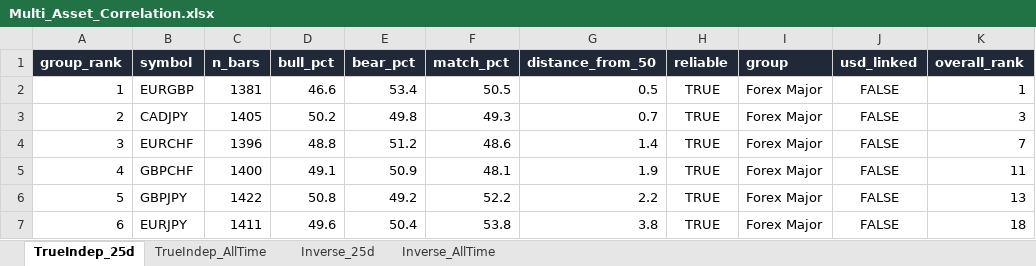
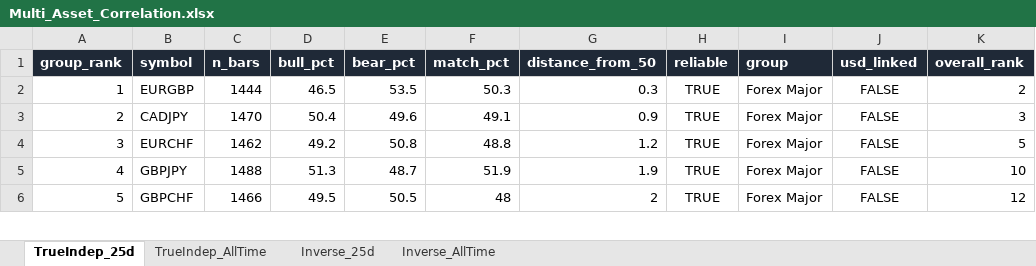
Before and after one commit to Jamesssurfer/Multi_Assets_Correlation, an Excel workbook: output/Multi_Asset_Correlation.xlsx, sheet TrueIndep_25d, drawn as a sheet; only a part is shown; values as stored, in another font and other column widths than the file's, no borders; removed rows and columns are numbered as before the commit, all else as after; the diff covers the shown part only; the diff names each change by its address in the sheet, - before the commit and + after, or states it on an @@ line.

```diff
--- a/output/Multi_Asset_Correlation.xlsx (sheet TrueIndep_25d)
+++ b/output/Multi_Asset_Correlation.xlsx (sheet TrueIndep_25d)
-C2 (n_bars): 1381
+C2 (n_bars): 1444
-D2 (bull_pct): 46.6
+D2 (bull_pct): 46.5
-E2 (bear_pct): 53.4
+E2 (bear_pct): 53.5
-F2 (match_pct): 50.5
+F2 (match_pct): 50.3
-G2 (distance_from_50): 0.5
+G2 (distance_from_50): 0.3
-K2 (overall_rank): 1
+K2 (overall_rank): 2
-C3 (n_bars): 1405
+C3 (n_bars): 1470
-D3 (bull_pct): 50.2
+D3 (bull_pct): 50.4
-E3 (bear_pct): 49.8
+E3 (bear_pct): 49.6
-F3 (match_pct): 49.3
+F3 (match_pct): 49.1
-G3 (distance_from_50): 0.7
+G3 (distance_from_50): 0.9
-C4 (n_bars): 1396
+C4 (n_bars): 1462
-D4 (bull_pct): 48.8
+D4 (bull_pct): 49.2
-E4 (bear_pct): 51.2
+E4 (bear_pct): 50.8
-F4 (match_pct): 48.6
+F4 (match_pct): 48.8
-G4 (distance_from_50): 1.4
+G4 (distance_from_50): 1.2
-K4 (overall_rank): 7
+K4 (overall_rank): 5
-row 5: 4 | GBPCHF | 1400 | 49.1 | 50.9 | 48.1 | 1.9 | TRUE | Forex Major | FALSE | 11
-A5 (group_rank): 5
+A5 (group_rank): 4
-C5 (n_bars): 1422
+C5 (n_bars): 1488
-D5 (bull_pct): 50.8
+D5 (bull_pct): 51.3
-E5 (bear_pct): 49.2
+E5 (bear_pct): 48.7
-F5 (match_pct): 52.2
+F5 (match_pct): 51.9
-G5 (distance_from_50): 2.2
+G5 (distance_from_50): 1.9
-K5 (overall_rank): 13
+K5 (overall_rank): 10
-row 7: 6 | EURJPY | 1411 | 49.6 | 50.4 | 53.8 | 3.8 | TRUE | Forex Major | FALSE | 18
+row 6: 5 | GBPCHF | 1466 | 49.5 | 50.5 | 48 | 2 | TRUE | Forex Major | FALSE | 12
```
Also changed, not shown: 16 added rows, 15 removed rows and 447 edited cells elsewhere in this sheet, sheet Inverse_25d, sheet TrueIndep_AllTime, sheet Inverse_AllTime.
